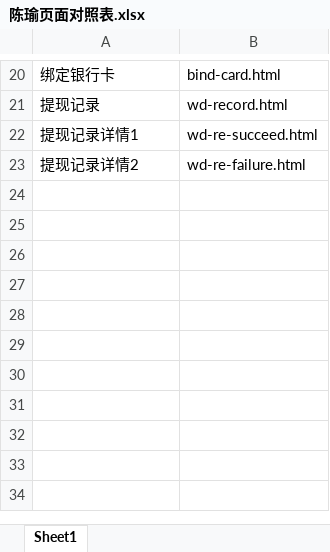
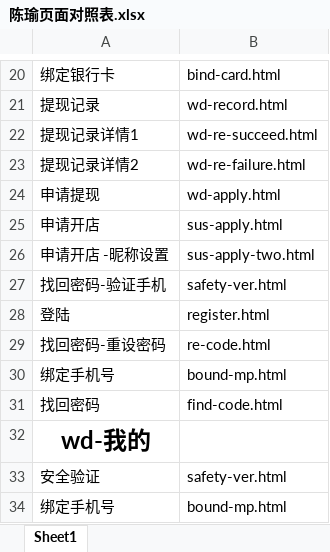
Before and after one commit to lilinchun1/weidai2.0, an Excel workbook: 陈瑜页面对照表.xlsx, sheet Sheet1, drawn as a sheet; only a part is shown, gaps mark what is left out; values as stored, in another font and other column widths than the file's, no borders; the diff names each change by its address in the sheet, - before the commit and + after, or states it on an @@ line.

```diff
--- a/陈瑜页面对照表.xlsx (sheet Sheet1)
+++ b/陈瑜页面对照表.xlsx (sheet Sheet1)
+row 24: 申请提现 | wd-apply.html
+row 25: 申请开店 | sus-apply.html
+row 26: 申请开店 -昵称设置 | sus-apply-two.html
+row 27: 找回密码-验证手机 | safety-ver.html
+row 28: 登陆 | register.html
+row 29: 找回密码-重设密码 | re-code.html
+row 30: 绑定手机号 | bound-mp.html
+row 31: 找回密码 | find-code.html
+row 32: wd-我的
+row 33: 安全验证 | safety-ver.html
+row 34: 绑定手机号 | bound-mp.html
```
Also changed, not shown: 8 other files.
